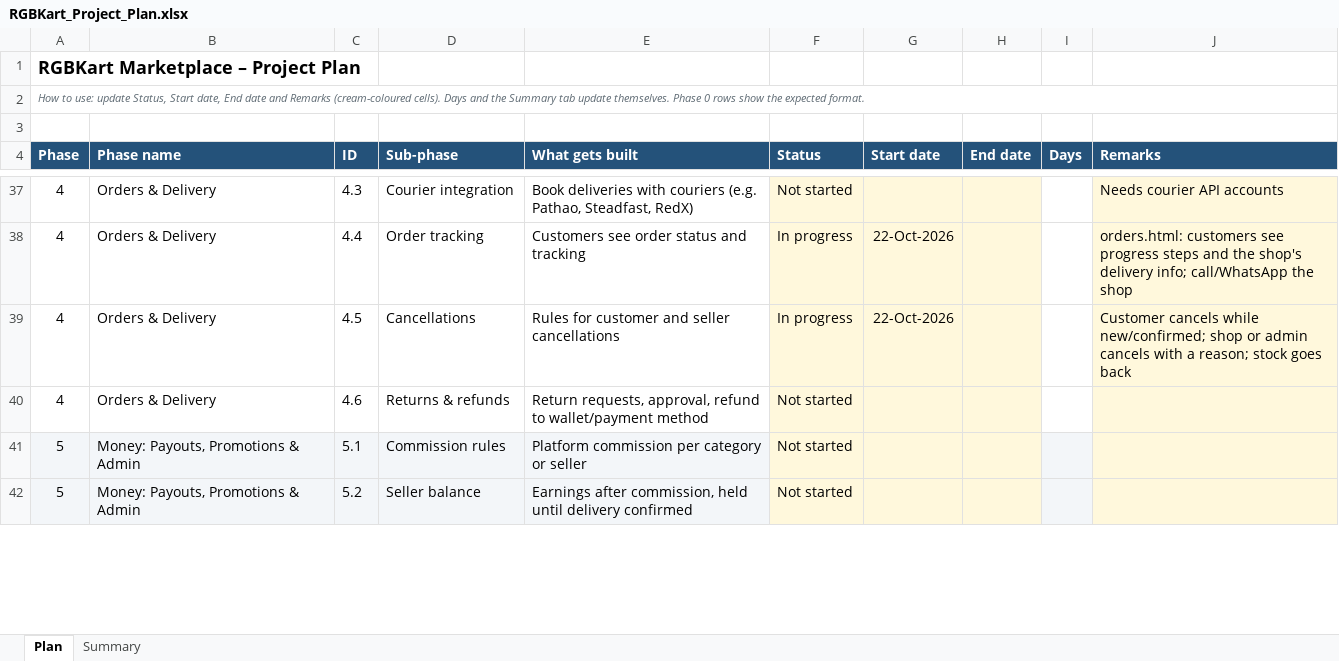
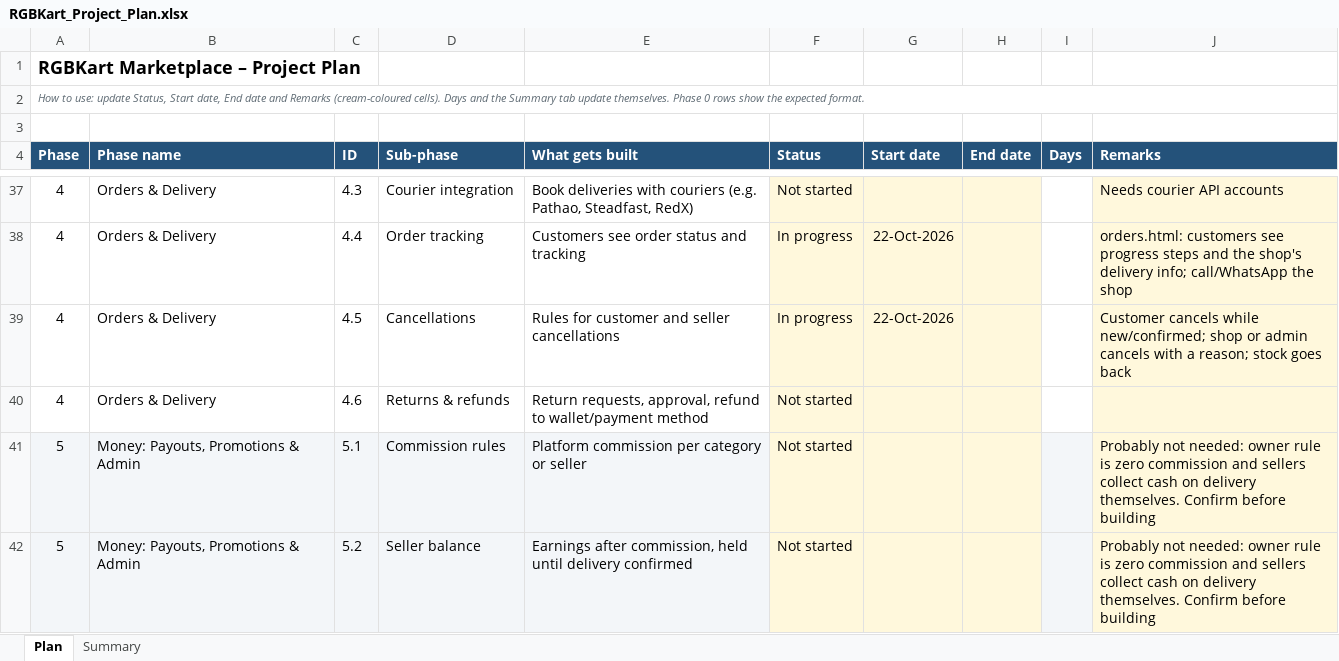
Before and after one commit to hkmanik/rgbkart-cloude, an Excel workbook: docs/RGBKart_Project_Plan.xlsx, sheet Plan, drawn as a sheet; only a part is shown, gaps mark what is left out; values as stored, in another font and other column widths than the file's, no borders; charts and pictures and conditional formats not drawn; the diff covers the shown part only; the diff names each change by its address in the sheet, - before the commit and + after, or states it on an @@ line.

```diff
--- a/docs/RGBKart_Project_Plan.xlsx (sheet Plan)
+++ b/docs/RGBKart_Project_Plan.xlsx (sheet Plan)
-J41:J42 (Remarks): (empty)
+J41:J42 (Remarks): Probably not needed: owner rule is zero commission and sellers collect cash on delivery themselves. Confirm before building
```
Also changed, not shown: 17 added rows and 8 edited cells elsewhere in this sheet, sheet Summary, formulas that keep their value.
